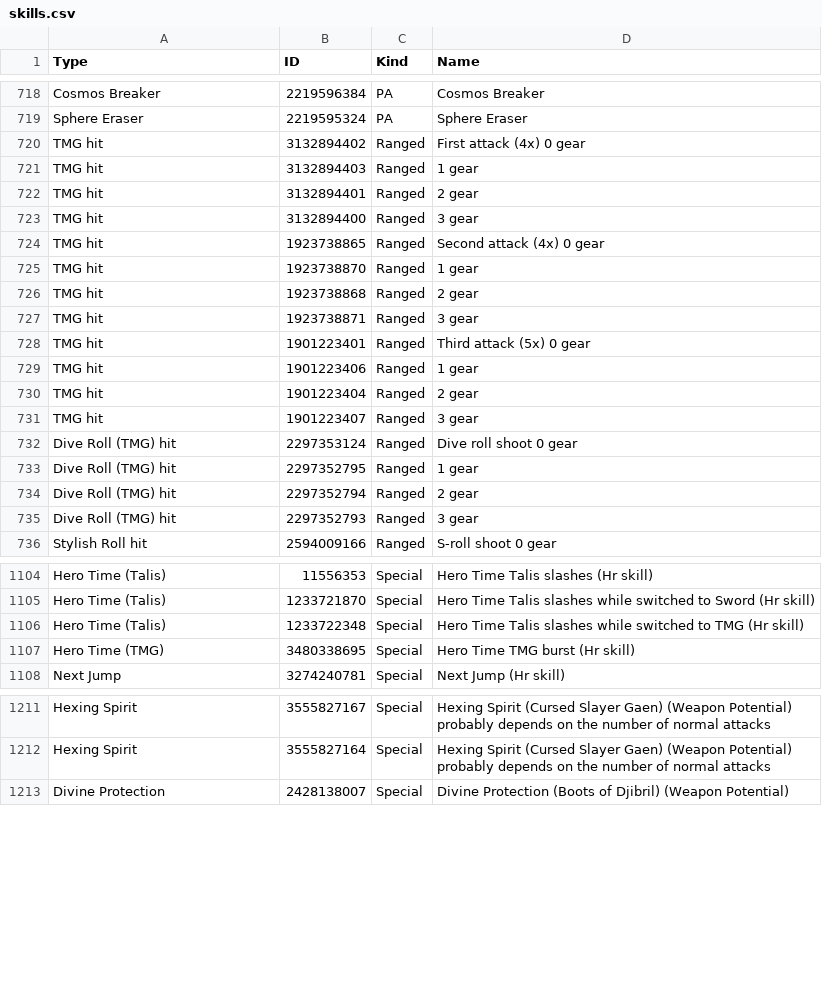
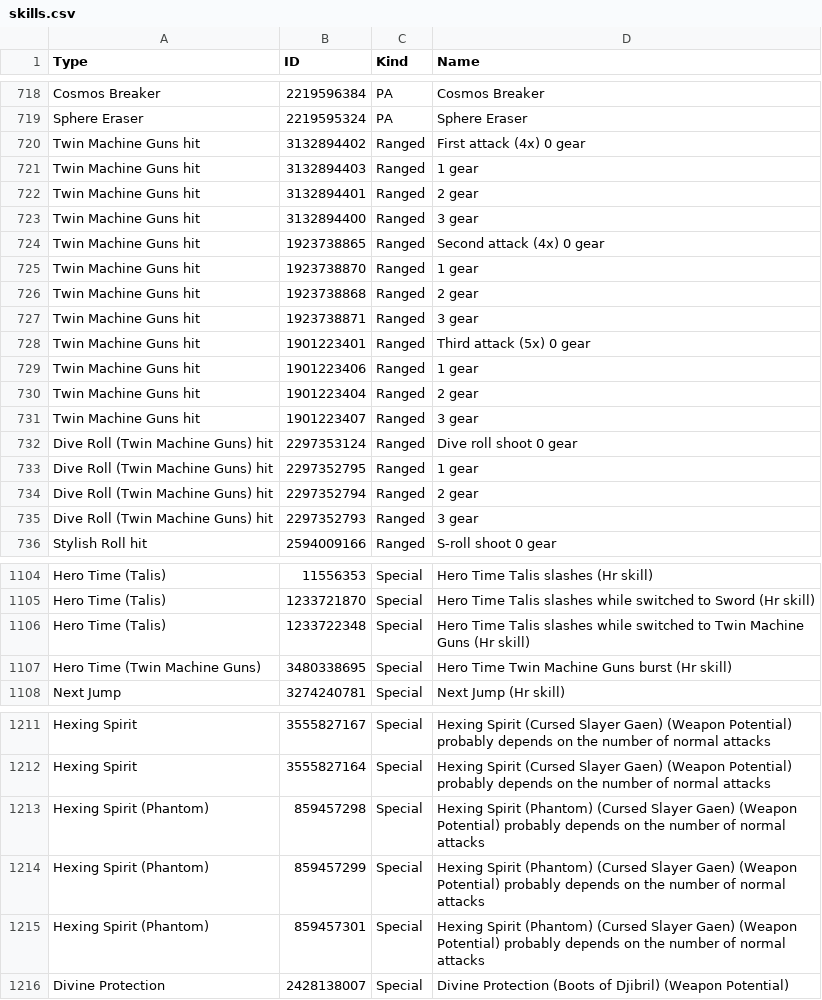
Before and after one commit to VariantXYZ/PSO2ACT, a CSV file: PSO2ACT/skills.csv, drawn as a sheet; only a part is shown, gaps mark what is left out; the diff covers the shown part only.

Commit message:
Hexing Spirit (Phantom) and minor fixes

```diff
--- a/PSO2ACT/skills.csv
+++ b/PSO2ACT/skills.csv
@@ -719,18 +719,18 @@ Cosmos Breaker,2219596384,PA,Cosmos Breaker
 Sphere Eraser,2219595324,PA,Sphere Eraser
-TMG hit,3132894402,Ranged,First attack (4x) 0 gear
-TMG hit,3132894403,Ranged,1 gear
-TMG hit,3132894401,Ranged,2 gear
-TMG hit,3132894400,Ranged,3 gear
-TMG hit,1923738865,Ranged,Second attack (4x) 0 gear
-TMG hit,1923738870,Ranged,1 gear
-TMG hit,1923738868,Ranged,2 gear
-TMG hit,1923738871,Ranged,3 gear
-TMG hit,1901223401,Ranged,Third attack (5x) 0 gear
-TMG hit,1901223406,Ranged,1 gear
-TMG hit,1901223404,Ranged,2 gear
-TMG hit,1901223407,Ranged,3 gear
-Dive Roll (TMG) hit,2297353124,Ranged,Dive roll shoot 0 gear
-Dive Roll (TMG) hit,2297352795,Ranged,1 gear
-Dive Roll (TMG) hit,2297352794,Ranged,2 gear
-Dive Roll (TMG) hit,2297352793,Ranged,3 gear
+Twin Machine Guns hit,3132894402,Ranged,First attack (4x) 0 gear
+Twin Machine Guns hit,3132894403,Ranged,1 gear
+Twin Machine Guns hit,3132894401,Ranged,2 gear
+Twin Machine Guns hit,3132894400,Ranged,3 gear
+Twin Machine Guns hit,1923738865,Ranged,Second attack (4x) 0 gear
+Twin Machine Guns hit,1923738870,Ranged,1 gear
+Twin Machine Guns hit,1923738868,Ranged,2 gear
+Twin Machine Guns hit,1923738871,Ranged,3 gear
+Twin Machine Guns hit,1901223401,Ranged,Third attack (5x) 0 gear
+Twin Machine Guns hit,1901223406,Ranged,1 gear
+Twin Machine Guns hit,1901223404,Ranged,2 gear
+Twin Machine Guns hit,1901223407,Ranged,3 gear
+Dive Roll (Twin Machine Guns) hit,2297353124,Ranged,Dive roll shoot 0 gear
+Dive Roll (Twin Machine Guns) hit,2297352795,Ranged,1 gear
+Dive Roll (Twin Machine Guns) hit,2297352794,Ranged,2 gear
+Dive Roll (Twin Machine Guns) hit,2297352793,Ranged,3 gear
 Stylish Roll hit,2594009166,Ranged,S-roll shoot 0 gear
@@ -1105,4 +1105,4 @@ Hero Time (Talis),11556353,Special,Hero Time Talis slashes (Hr skill)
 Hero Time (Talis),1233721870,Special,Hero Time Talis slashes while switched to Sword (Hr skill)
-Hero Time (Talis),1233722348,Special,Hero Time Talis slashes while switched to TMG (Hr skill)
-Hero Time (TMG),3480338695,Special,Hero Time TMG burst (Hr skill)
+Hero Time (Talis),1233722348,Special,Hero Time Talis slashes while switched to Twin Machine Guns (Hr skill)
+Hero Time (Twin Machine Guns),3480338695,Special,Hero Time Twin Machine Guns burst (Hr skill)
 Next Jump,3274240781,Special,Next Jump (Hr skill)
@@ -1212,2 +1212,5 @@ Hexing Spirit,3555827167,Special,Hexing Spirit (Cursed Slayer Gaen) (Weapon Pote
 Hexing Spirit,3555827164,Special,Hexing Spirit (Cursed Slayer Gaen) (Weapon Potential) probably depends on the number of normal attacks
+Hexing Spirit (Phantom),859457298,Special,Hexing Spirit (Phantom) (Cursed Slayer Gaen) (Weapon Potential) probably depends on the number of normal attacks
+Hexing Spirit (Phantom),859457299,Special,Hexing Spirit (Phantom) (Cursed Slayer Gaen) (Weapon Potential) probably depends on the number of normal attacks
+Hexing Spirit (Phantom),859457301,Special,Hexing Spirit (Phantom) (Cursed Slayer Gaen) (Weapon Potential) probably depends on the number of normal attacks
 Divine Protection,2428138007,Special,Divine Protection (Boots of Djibril) (Weapon Potential)
```
Also changed, not shown: 1 added row, 1 removed row, 1 moved row and 28 edited cells elsewhere in this file.
